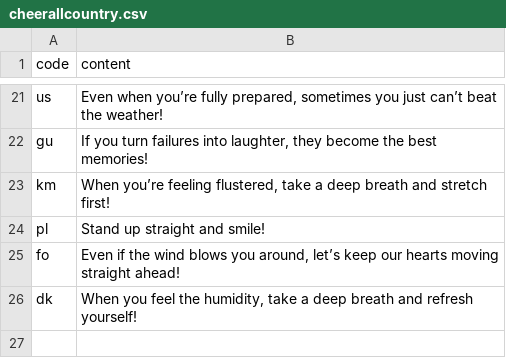
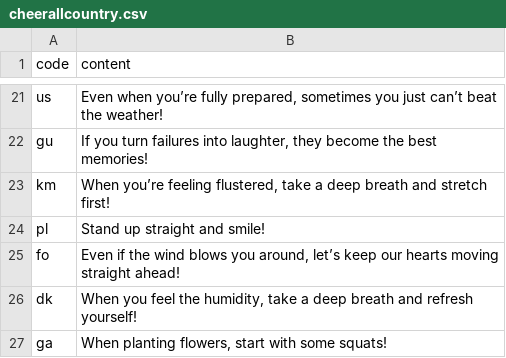
Before and after one commit to htvoffcial/htvoffcial, a CSV file: .github/content/cheerallcountry.csv, drawn as a sheet; only a part is shown, gaps mark what is left out.

```diff
--- a/.github/content/cheerallcountry.csv
+++ b/.github/content/cheerallcountry.csv
@@ -26 +26,2 @@ fo,"Even if the wind blows you around, let’s keep our hearts moving straight a
 dk,"When you feel the humidity, take a deep breath and refresh yourself!"
+ga,"When planting flowers, start with some squats!"
```
